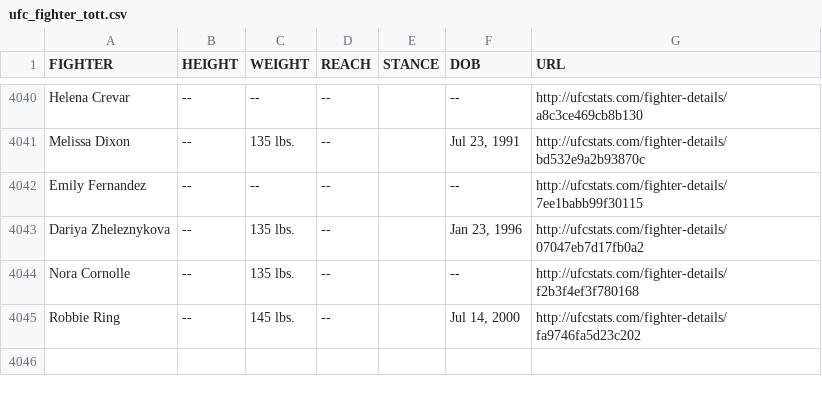
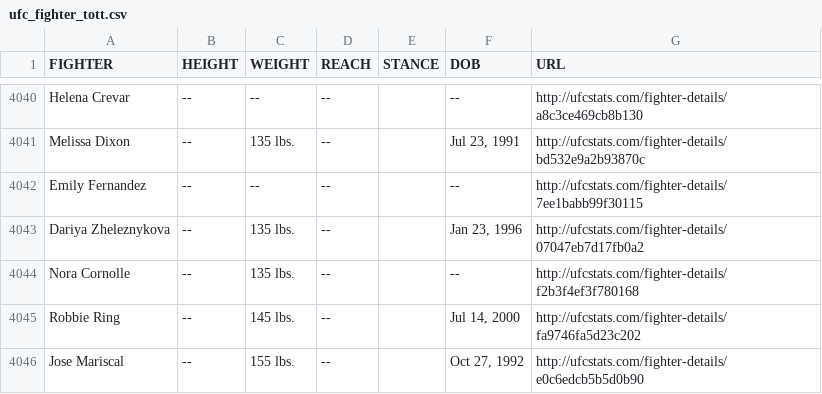
Before and after one commit to Greco1899/scrape_ufc_stats, a CSV file: ufc_fighter_tott.csv, drawn as a sheet; only a part is shown, gaps mark what is left out; the diff names each change by its address in the sheet, - before the commit and + after, or states it on an @@ line.

Commit message:
2023-06-16 data refresh

```diff
--- a/ufc_fighter_tott.csv
+++ b/ufc_fighter_tott.csv
+row 4046: Jose Mariscal | -- | 155 lbs. | -- |  | Oct 27, 1992 | http://ufcstats.com/fighter-details/e0c6edcb5b5d0b90
```
Also changed, not shown: ufc_fighter_details.csv.
